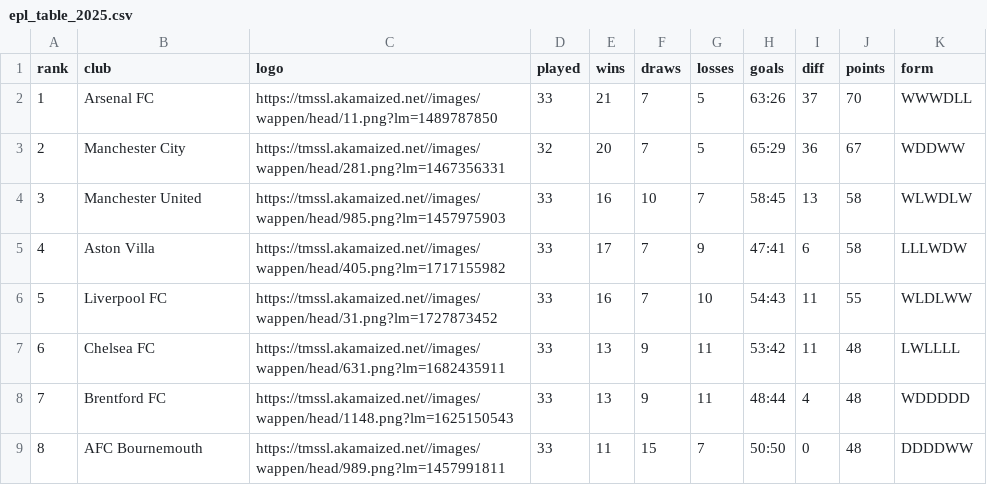
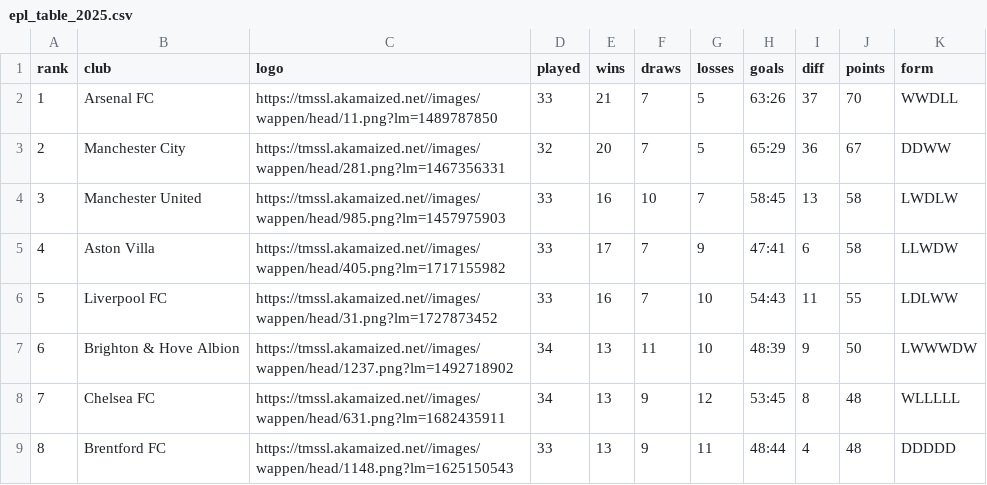
Before and after one commit to nshabankin/tg-tm-stats-bot, a CSV file: tmstats/epl/epl_table_2025.csv, drawn as a sheet; only a part is shown; the diff covers the shown part only.

```diff
--- a/tmstats/epl/epl_table_2025.csv
+++ b/tmstats/epl/epl_table_2025.csv
@@ -1,9 +1,9 @@
 rank,club,logo,played,wins,draws,losses,goals,diff,points,form
-1,Arsenal FC,https://tmssl.akamaized.net//images/wappen/head/11.png?lm=1489787850,33,21,7,5,63:26,37,70,WWWDLL
-2,Manchester City,https://tmssl.akamaized.net//images/wappen/head/281.png?lm=1467356331,32,20,7,5,65:29,36,67,WDDWW
-3,Manchester United,https://tmssl.akamaized.net//images/wappen/head/985.png?lm=1457975903,33,16,10,7,58:45,13,58,WLWDLW
-4,Aston Villa,https://tmssl.akamaized.net//images/wappen/head/405.png?lm=1717155982,33,17,7,9,47:41,6,58,LLLWDW
-5,Liverpool FC,https://tmssl.akamaized.net//images/wappen/head/31.png?lm=1727873452,33,16,7,10,54:43,11,55,WLDLWW
-6,Chelsea FC,https://tmssl.akamaized.net//images/wappen/head/631.png?lm=1682435911,33,13,9,11,53:42,11,48,LWLLLL
-7,Brentford FC,https://tmssl.akamaized.net//images/wappen/head/1148.png?lm=1625150543,33,13,9,11,48:44,4,48,WDDDDD
-8,AFC Bournemouth,https://tmssl.akamaized.net//images/wappen/head/989.png?lm=1457991811,33,11,15,7,50:50,0,48,DDDDWW
+1,Arsenal FC,https://tmssl.akamaized.net//images/wappen/head/11.png?lm=1489787850,33,21,7,5,63:26,37,70,WWDLL
+2,Manchester City,https://tmssl.akamaized.net//images/wappen/head/281.png?lm=1467356331,32,20,7,5,65:29,36,67,DDWW
+3,Manchester United,https://tmssl.akamaized.net//images/wappen/head/985.png?lm=1457975903,33,16,10,7,58:45,13,58,LWDLW
+4,Aston Villa,https://tmssl.akamaized.net//images/wappen/head/405.png?lm=1717155982,33,17,7,9,47:41,6,58,LLWDW
+5,Liverpool FC,https://tmssl.akamaized.net//images/wappen/head/31.png?lm=1727873452,33,16,7,10,54:43,11,55,LDLWW
+6,Brighton & Hove Albion,https://tmssl.akamaized.net//images/wappen/head/1237.png?lm=1492718902,34,13,11,10,48:39,9,50,LWWWDW
+7,Chelsea FC,https://tmssl.akamaized.net//images/wappen/head/631.png?lm=1682435911,34,13,9,12,53:45,8,48,WLLLLL
+8,Brentford FC,https://tmssl.akamaized.net//images/wappen/head/1148.png?lm=1625150543,33,13,9,11,48:44,4,48,DDDDD
```
Also changed, not shown: 26 edited cells elsewhere in this file, 4 other files.
